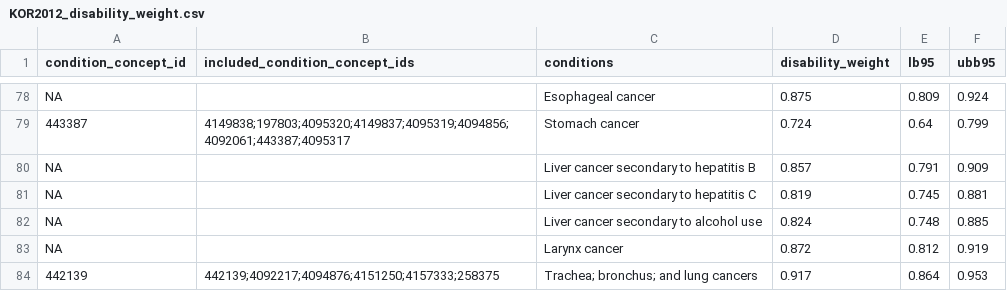
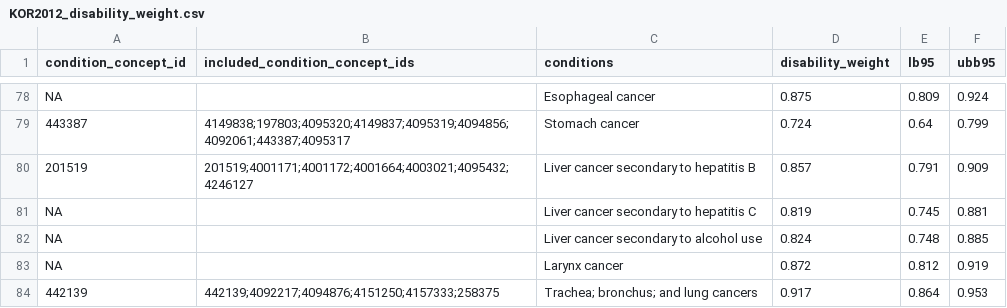
Before and after one commit to OHDSI/Argos, a CSV file: inst/disability_weight/KOR2012_disability_weight.csv, drawn as a sheet; only a part is shown, gaps mark what is left out; the diff names each change by its address in the sheet, - before the commit and + after, or states it on an @@ line.

Commit message:
1. change cancer cohort definition : add visit concept id for inclusion criteria 2. gave condition concept id at liver cancer 3. change calculate incidence code because of revising age adjusted incidence formular 4. survival code also changed for total survival 5. as a result code to run must be changed and I checked code to run work well

```diff
--- a/inst/disability_weight/KOR2012_disability_weight.csv
+++ b/inst/disability_weight/KOR2012_disability_weight.csv
-A80 (condition_concept_id): NA
+A80 (condition_concept_id): 201519
-B80 (included_condition_concept_ids): (empty)
+B80 (included_condition_concept_ids): 201519;4001171;4001172;4001664;4003021;4095432;4246127
```
Also changed, not shown: 5 other files.
